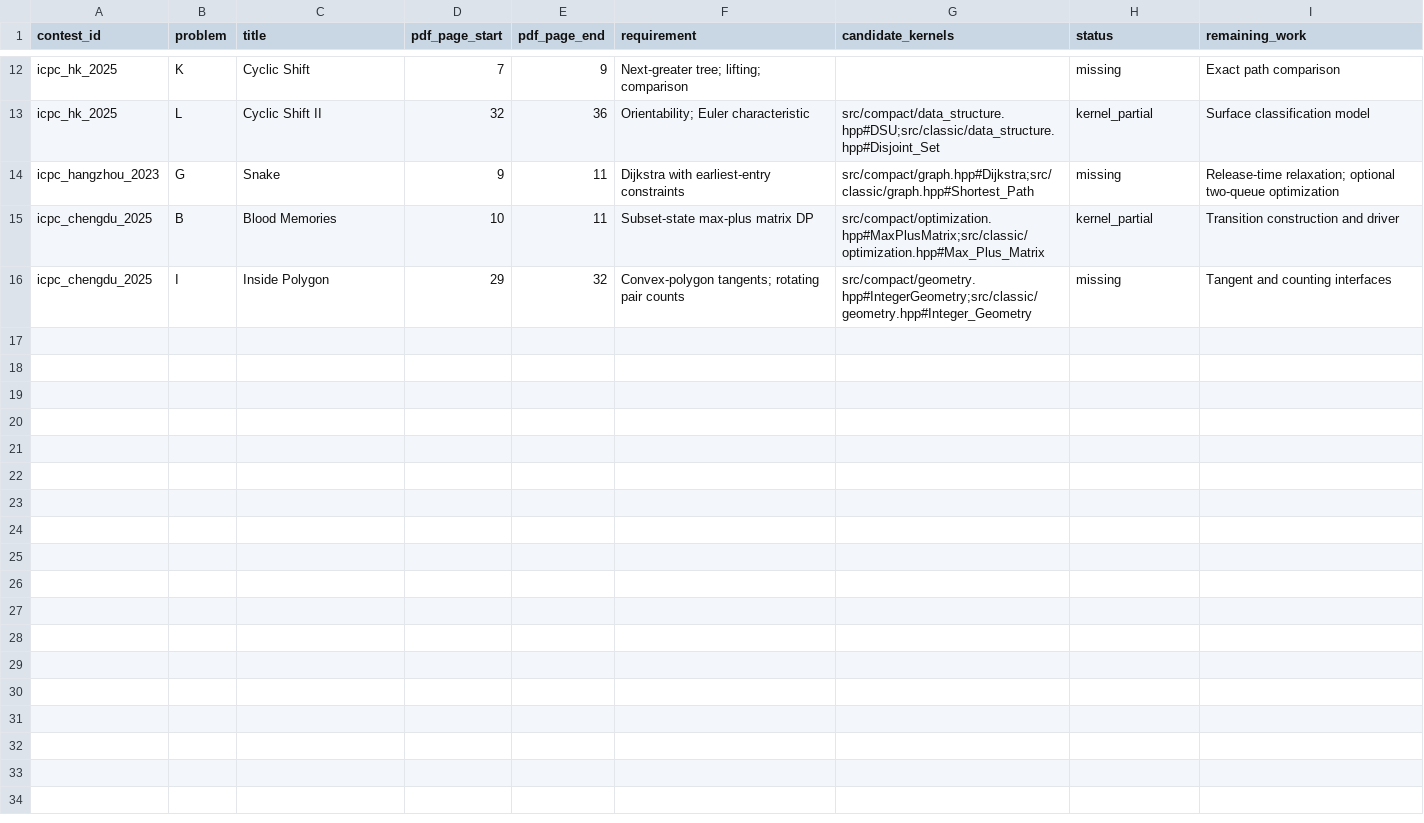
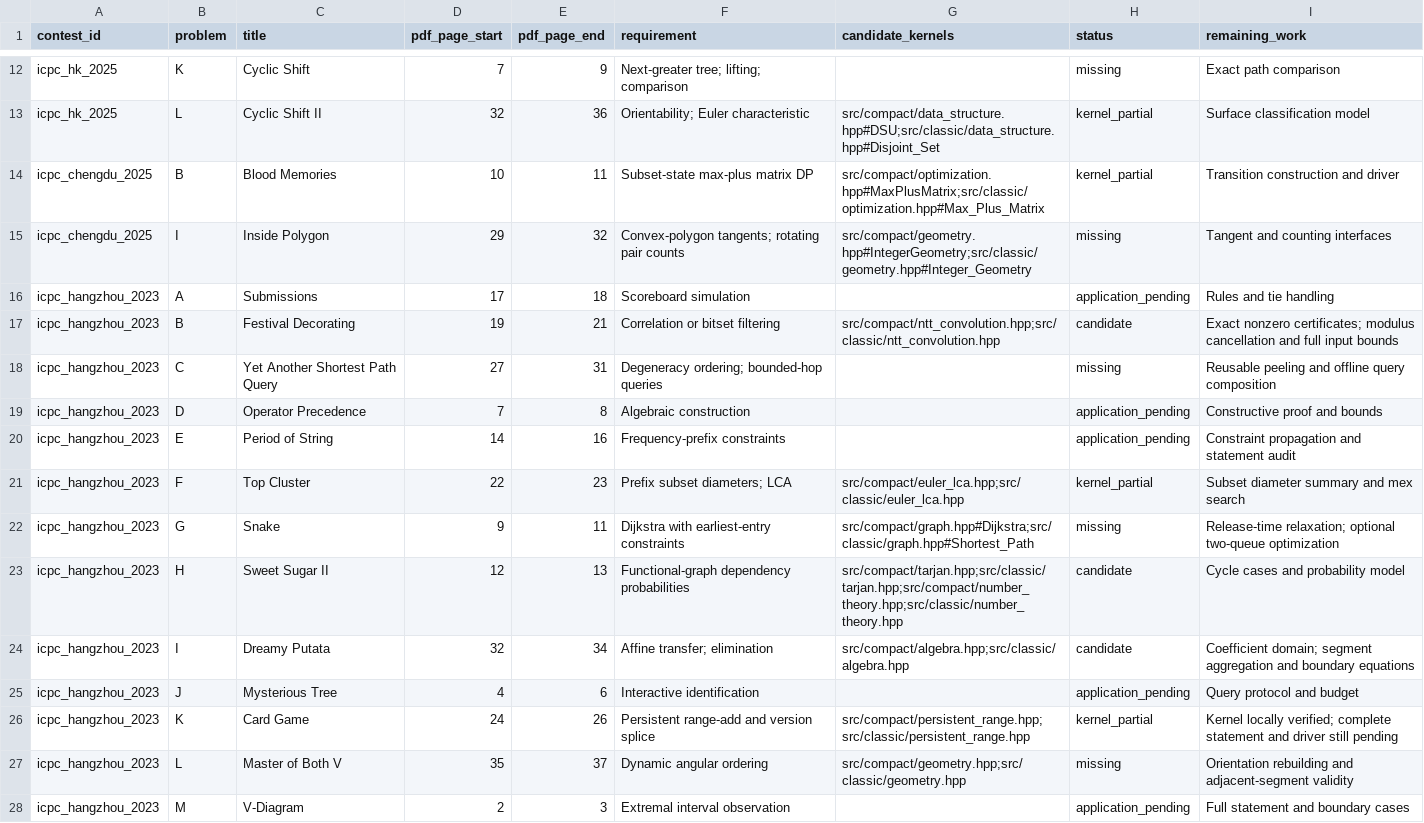
Before and after one commit to gsh20040816/CPCtemplate, a CSV file: docs/contest-coverage.csv, drawn as a sheet; only a part is shown, gaps mark what is left out.

Commit message:
Audit Hangzhou 2023 topics and add persistent range version splicing

```diff
--- a/docs/contest-coverage.csv
+++ b/docs/contest-coverage.csv
@@ -13,4 +13,16 @@ icpc_hk_2025,K,Cyclic Shift,7,9,Next-greater tree; lifting; comparison,,missing,
 icpc_hk_2025,L,Cyclic Shift II,32,36,Orientability; Euler characteristic,src/compact/data_structure.hpp#DSU;src/classic/data_structure.hpp#Disjoint_Set,kernel_partial,Surface classification model
-icpc_hangzhou_2023,G,Snake,9,11,Dijkstra with earliest-entry constraints,src/compact/graph.hpp#Dijkstra;src/classic/graph.hpp#Shortest_Path,missing,Release-time relaxation; optional two-queue optimization
 icpc_chengdu_2025,B,Blood Memories,10,11,Subset-state max-plus matrix DP,src/compact/optimization.hpp#MaxPlusMatrix;src/classic/optimization.hpp#Max_Plus_Matrix,kernel_partial,Transition construction and driver
 icpc_chengdu_2025,I,Inside Polygon,29,32,Convex-polygon tangents; rotating pair counts,src/compact/geometry.hpp#IntegerGeometry;src/classic/geometry.hpp#Integer_Geometry,missing,Tangent and counting interfaces
+icpc_hangzhou_2023,A,Submissions,17,18,Scoreboard simulation,,application_pending,Rules and tie handling
+icpc_hangzhou_2023,B,Festival Decorating,19,21,Correlation or bitset filtering,src/compact/ntt_convolution.hpp;src/classic/ntt_convolution.hpp,candidate,Exact nonzero certificates; modulus cancellation and full input bounds
+icpc_hangzhou_2023,C,Yet Another Shortest Path Query,27,31,Degeneracy ordering; bounded-hop queries,,missing,Reusable peeling and offline query composition
+icpc_hangzhou_2023,D,Operator Precedence,7,8,Algebraic construction,,application_pending,Constructive proof and bounds
+icpc_hangzhou_2023,E,Period of String,14,16,Frequency-prefix constraints,,application_pending,Constraint propagation and statement audit
+icpc_hangzhou_2023,F,Top Cluster,22,23,Prefix subset diameters; LCA,src/compact/euler_lca.hpp;src/classic/euler_lca.hpp,kernel_partial,Subset diameter summary and mex search
+icpc_hangzhou_2023,G,Snake,9,11,Dijkstra with earliest-entry constraints,src/compact/graph.hpp#Dijkstra;src/classic/graph.hpp#Shortest_Path,missing,Release-time relaxation; optional two-queue optimization
+icpc_hangzhou_2023,H,Sweet Sugar II,12,13,Functional-graph dependency probabilities,src/compact/tarjan.hpp;src/classic/tarjan.hpp;src/compact/number_theory.hpp;src/classic/number_theory.hpp,candidate,Cycle cases and probability model
+icpc_hangzhou_2023,I,Dreamy Putata,32,34,Affine transfer; elimination,src/compact/algebra.hpp;src/classic/algebra.hpp,candidate,Coefficient domain; segment aggregation and boundary equations
+icpc_hangzhou_2023,J,Mysterious Tree,4,6,Interactive identification,,application_pending,Query protocol and budget
+icpc_hangzhou_2023,K,Card Game,24,26,Persistent range-add and version splice,src/compact/persistent_range.hpp;src/classic/persistent_range.hpp,kernel_partial,Kernel locally verified; complete statement and driver still pending
+icpc_hangzhou_2023,L,Master of Both V,35,37,Dynamic angular ordering,src/compact/geometry.hpp;src/classic/geometry.hpp,missing,Orientation rebuilding and adjacent-segment validity
+icpc_hangzhou_2023,M,V-Diagram,2,3,Extremal interval observation,,application_pending,Full statement and boundary cases
```
Also changed, not shown: 19 other files.
